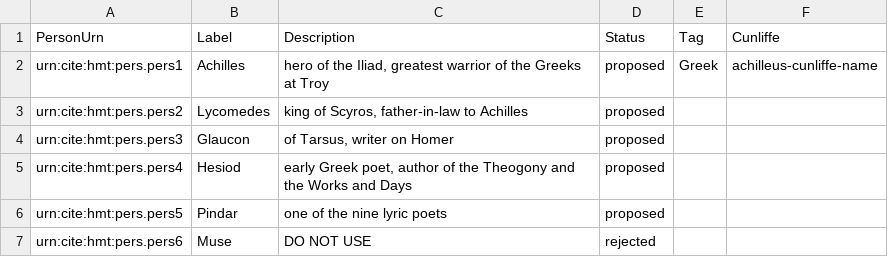
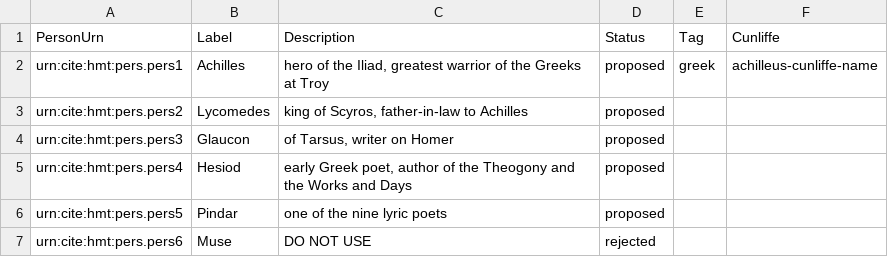
Before and after one commit to brclar15/homerNames, a CSV file: indicies/hmtnames.csv, drawn as a sheet; only a part is shown.

Commit message:
Update hmtnames.csv

```diff
--- a/indicies/hmtnames.csv
+++ b/indicies/hmtnames.csv
@@ -1,3 +1,3 @@
 PersonUrn,Label,Description,Status,Tag,Cunliffe
-urn:cite:hmt:pers.pers1,Achilles,"hero of the Iliad, greatest warrior of the Greeks at Troy",proposed,Greek,achilleus-cunliffe-name
+urn:cite:hmt:pers.pers1,Achilles,"hero of the Iliad, greatest warrior of the Greeks at Troy",proposed,greek,achilleus-cunliffe-name
 urn:cite:hmt:pers.pers2,Lycomedes,"king of Scyros, father-in-law to Achilles",proposed,,
```
